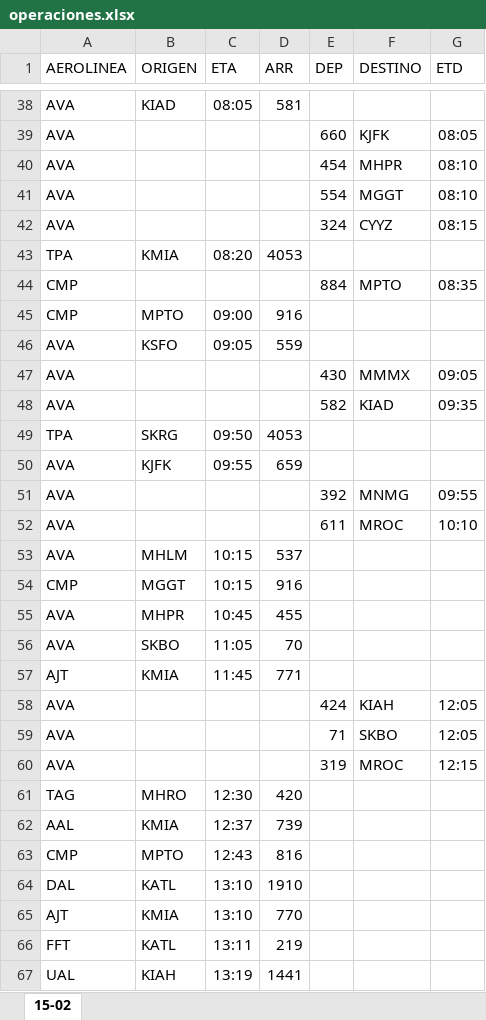
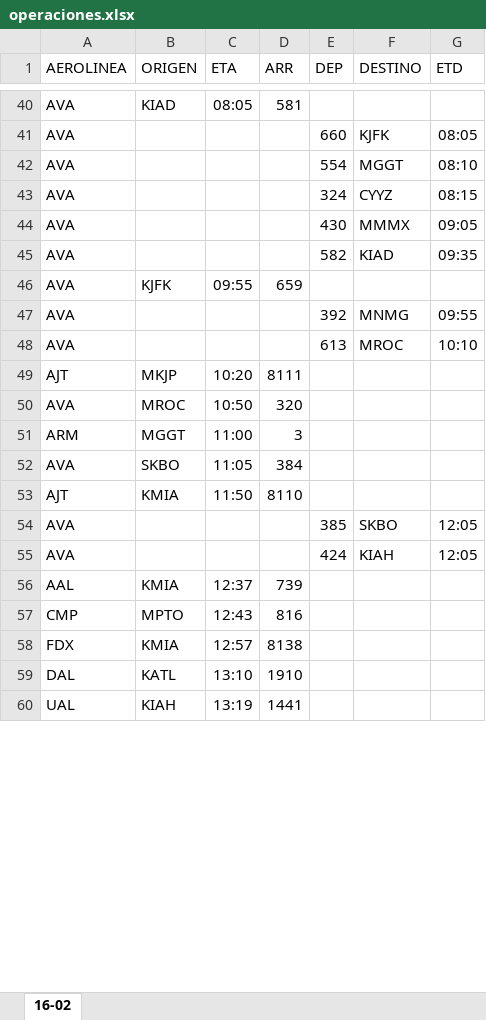
Before and after one commit to sacomais/PDA_MSLP, an Excel workbook: public/operaciones.xlsx, sheet 16-02, drawn as a sheet; only a part is shown, gaps mark what is left out; values as stored, in another font and other column widths than the file's, no borders; removed rows and columns are numbered as before the commit, all else as after; the diff covers the shown part only; the diff names each change by its address in the sheet, - before the commit and + after, or states it on an @@ line.

```diff
--- a/public/operaciones.xlsx (sheet 16-02)
+++ b/public/operaciones.xlsx (sheet 16-02)
-sheet tab: 15-02
+sheet tab: 16-02
-row 40: AVA |  |  |  | 454 | MHPR | 08:10
-row 43: TPA | KMIA | 08:20 | 4053
-row 44: CMP |  |  |  | 884 | MPTO | 08:35
-row 45: CMP | MPTO | 09:00 | 916
-row 46: AVA | KSFO | 09:05 | 559
-row 49: TPA | SKRG | 09:50 | 4053
-E48 (DEP): 611
+E48 (DEP): 613
-row 53: AVA | MHLM | 10:15 | 537
-row 54: CMP | MGGT | 10:15 | 916
+row 49: AJT | MKJP | 10:20 | 8111
-B50 (ORIGEN): MHPR
+B50 (ORIGEN): MROC
-C50 (ETA): 10:45
+C50 (ETA): 10:50
-D50 (ARR): 455
+D50 (ARR): 320
+row 51: ARM | MGGT | 11:00 | 3
-D52 (ARR): 70
+D52 (ARR): 384
-C53 (ETA): 11:45
+C53 (ETA): 11:50
-D53 (ARR): 771
+D53 (ARR): 8110
+row 54: AVA |  |  |  | 385 | SKBO | 12:05
-row 59: AVA |  |  |  | 71 | SKBO | 12:05
-row 60: AVA |  |  |  | 319 | MROC | 12:15
-row 61: TAG | MHRO | 12:30 | 420
+row 58: FDX | KMIA | 12:57 | 8138
-row 65: AJT | KMIA | 13:10 | 770
-row 66: FFT | KATL | 13:11 | 219
```
Also changed, not shown: 16 added rows, 12 removed rows and 3 edited cells elsewhere in this sheet.
